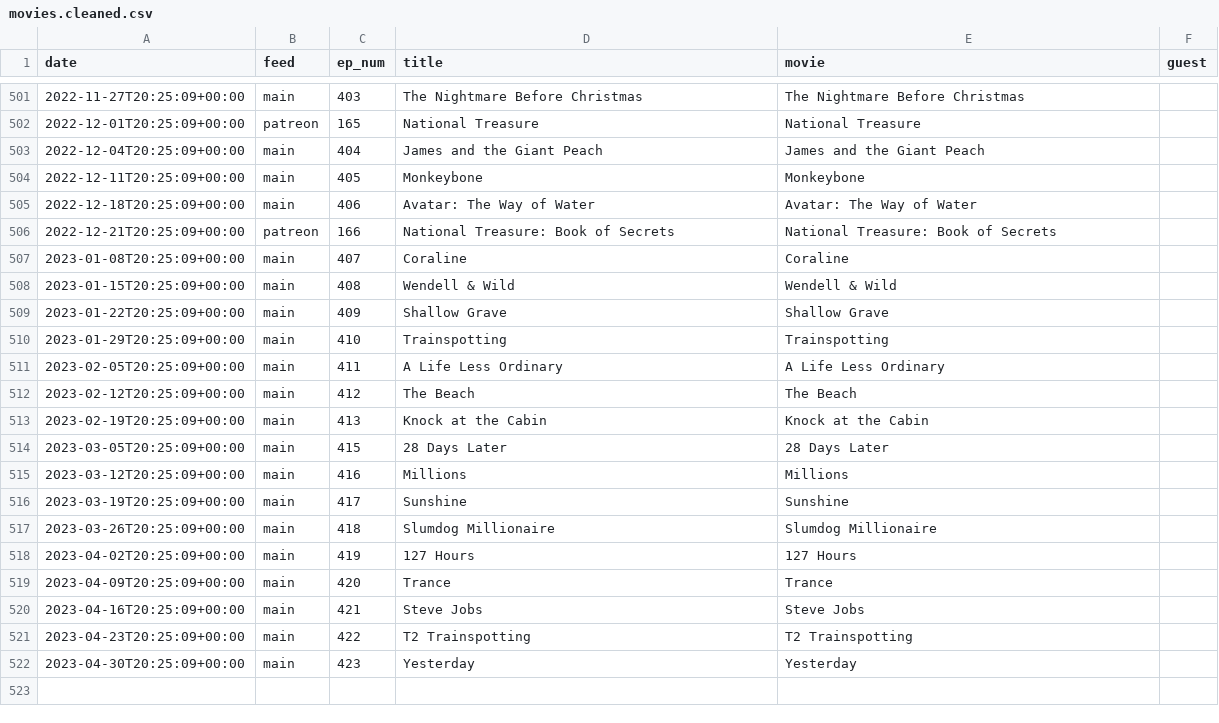
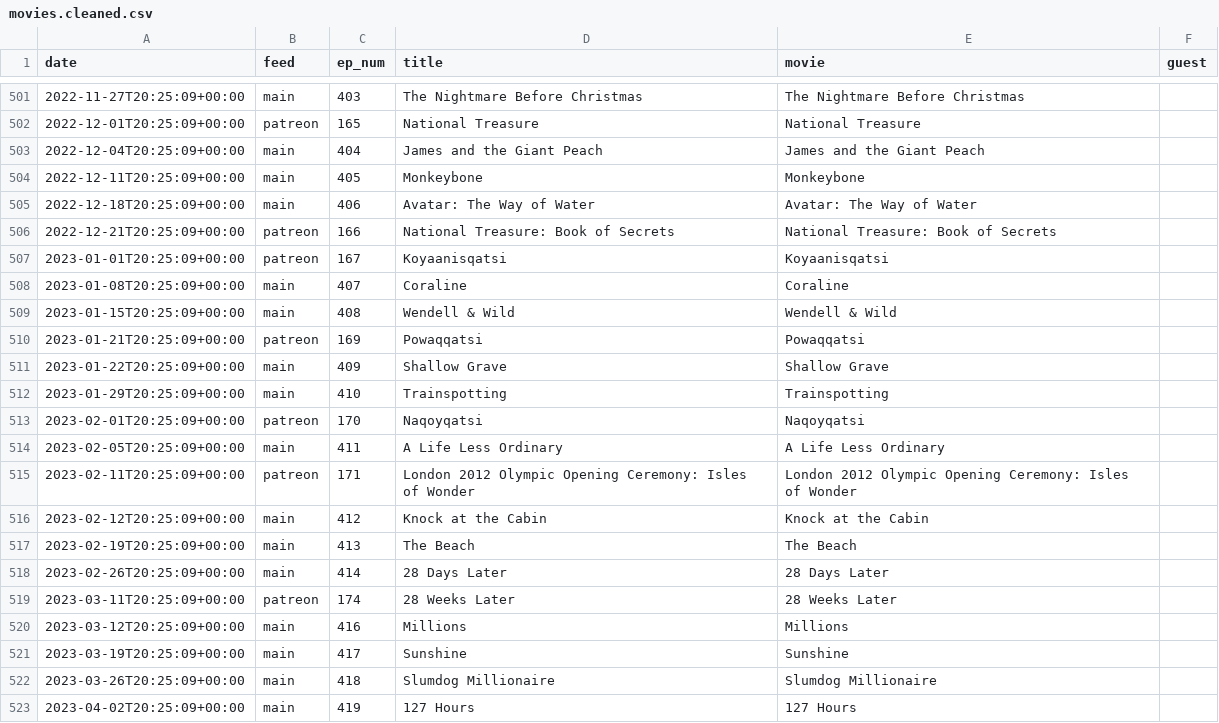
Before and after one commit to mark-jb/blankcheck, a CSV file: movies.cleaned.csv, drawn as a sheet; only a part is shown, gaps mark what is left out; the shorter side is filled out with more unchanged rows.

Commit message:
Danny boyle real schedule

```diff
--- a/movies.cleaned.csv
+++ b/movies.cleaned.csv
@@ -506,10 +506,15 @@ date,feed,ep_num,title,movie,guest
 2022-12-21T20:25:09+00:00,patreon,166,National Treasure: Book of Secrets,National Treasure: Book of Secrets,
+2023-01-01T20:25:09+00:00,patreon,167,Koyaanisqatsi,Koyaanisqatsi
 2023-01-08T20:25:09+00:00,main,407,Coraline,Coraline,
 2023-01-15T20:25:09+00:00,main,408,Wendell & Wild,Wendell & Wild,
+2023-01-21T20:25:09+00:00,patreon,169,Powaqqatsi,Powaqqatsi
 2023-01-22T20:25:09+00:00,main,409,Shallow Grave,Shallow Grave
 2023-01-29T20:25:09+00:00,main,410,Trainspotting,Trainspotting
+2023-02-01T20:25:09+00:00,patreon,170,Naqoyqatsi,Naqoyqatsi
 2023-02-05T20:25:09+00:00,main,411,A Life Less Ordinary,A Life Less Ordinary
-2023-02-12T20:25:09+00:00,main,412,The Beach,The Beach
-2023-02-19T20:25:09+00:00,main,413,Knock at the Cabin,Knock at the Cabin
-2023-03-05T20:25:09+00:00,main,415,28 Days Later,28 Days Later
+2023-02-11T20:25:09+00:00,patreon,171,London 2012 Olympic Opening Ceremony: Isles of Wonder,London 2012 Olympic Opening Ceremony: Isles of Wonder
+2023-02-12T20:25:09+00:00,main,412,Knock at the Cabin,Knock at the Cabin
+2023-02-19T20:25:09+00:00,main,413,The Beach,The Beach
+2023-02-26T20:25:09+00:00,main,414,28 Days Later,28 Days Later
+2023-03-11T20:25:09+00:00,patreon,174,28 Weeks Later,28 Weeks Later
 2023-03-12T20:25:09+00:00,main,416,Millions,Millions
```
